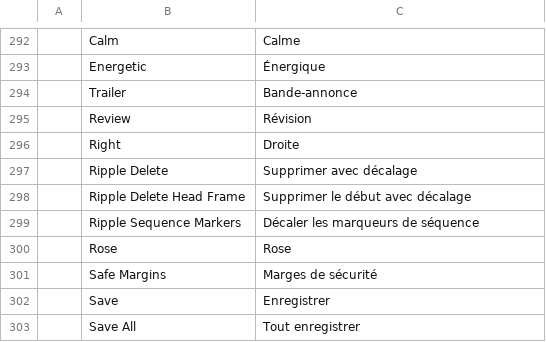
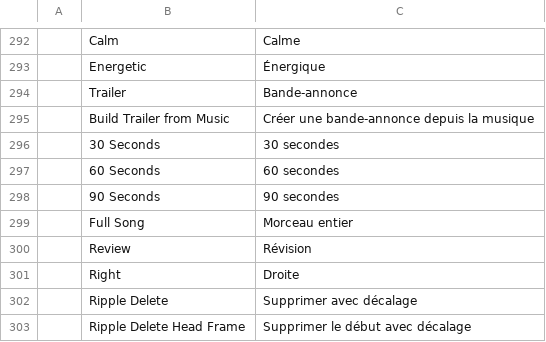
Before and after one commit to 4waymedia/filmcraft, a TSV file: crates/ui-egui/src/i18n/fr.tsv, drawn as a sheet; only a part is shown, gaps mark what is left out; the shorter side is filled out with more unchanged rows; the diff names each change by its address in the sheet, - before the commit and + after, or states it on an @@ line.

```diff
--- a/crates/ui-egui/src/i18n/fr.tsv
+++ b/crates/ui-egui/src/i18n/fr.tsv
+row 295:  | Build Trailer from Music | Créer une bande-annonce depuis la musique
+row 296:  | 30 Seconds | 30 secondes
+row 297:  | 60 Seconds | 60 secondes
+row 298:  | 90 Seconds | 90 secondes
+row 299:  | Full Song | Morceau entier
```
Also changed, not shown: crates/ui-egui/src/i18n/de.tsv, crates/ui-egui/src/i18n/es.tsv, 14 other files.
